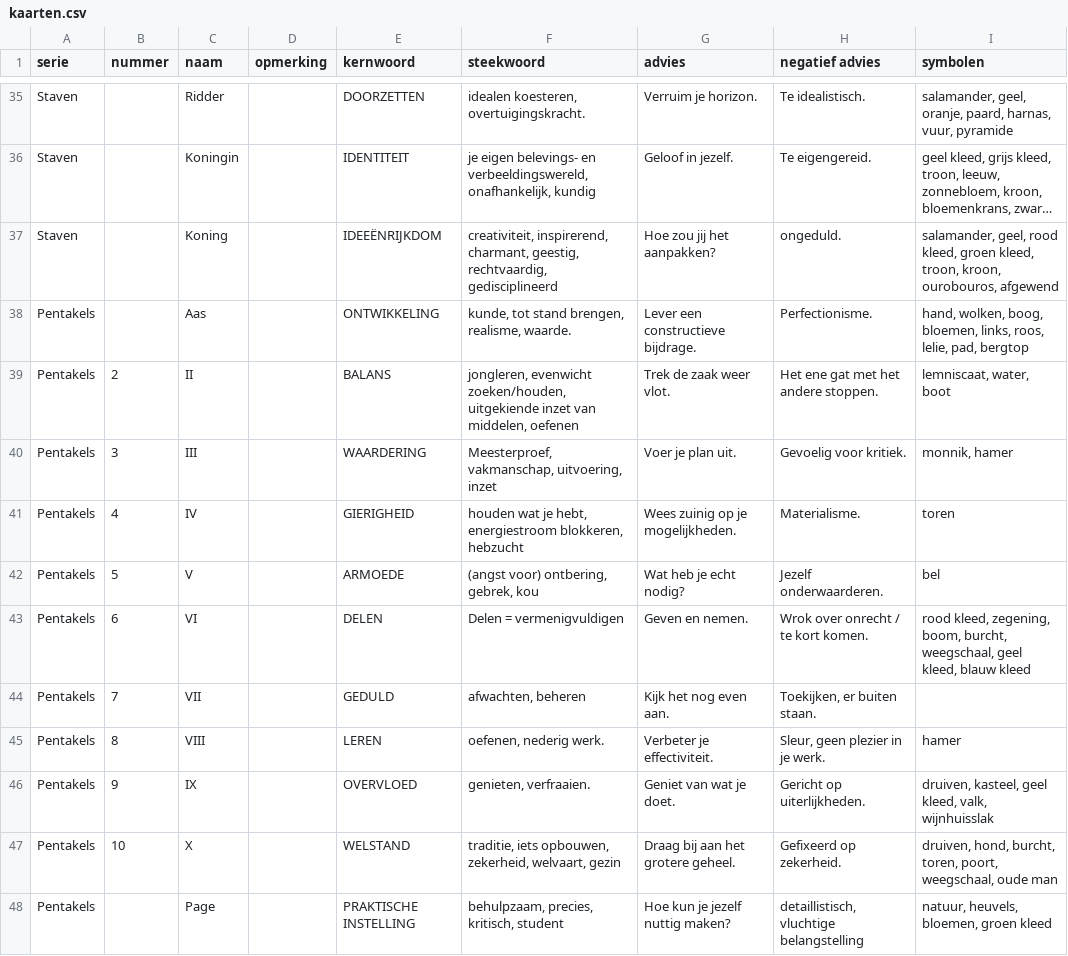
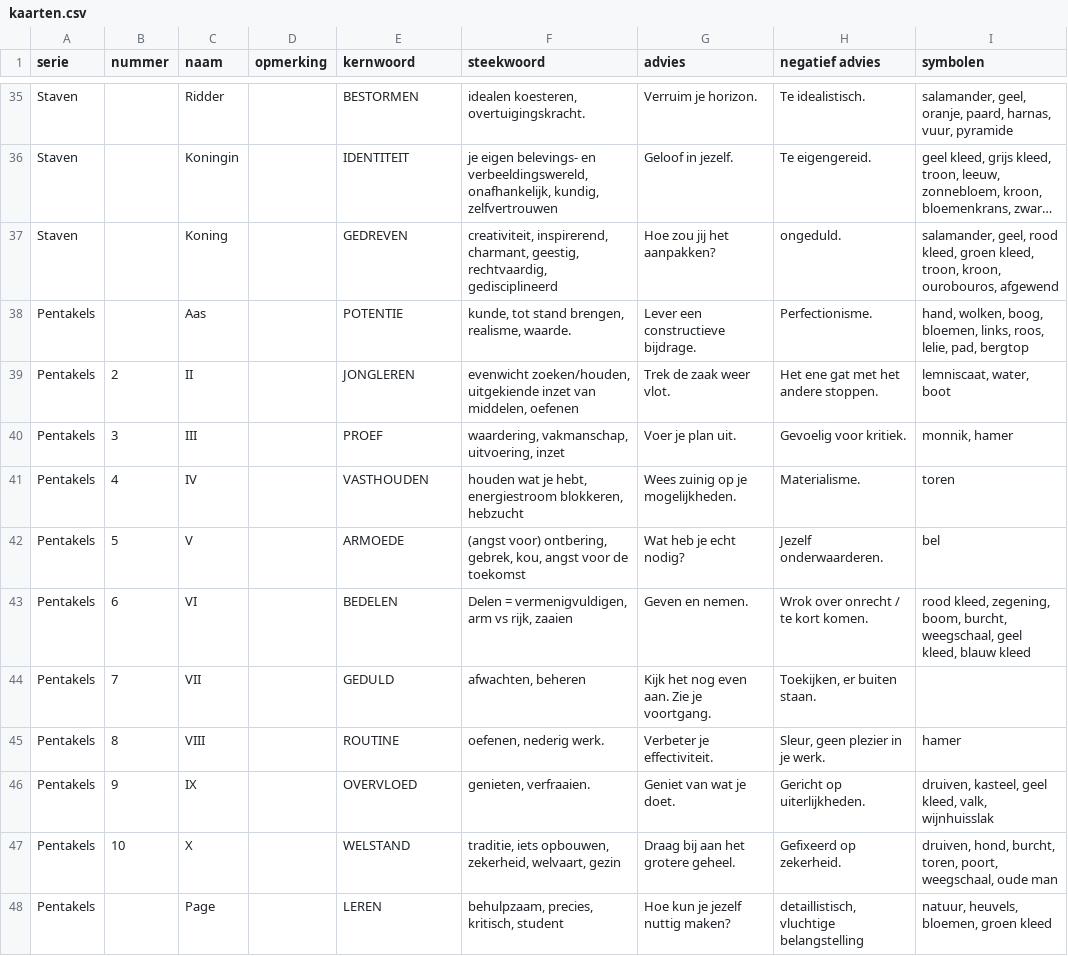
Before and after one commit to vrind-nl/tarot, a CSV file: kaarten.csv, drawn as a sheet; only a part is shown, gaps mark what is left out; long unchanged cells end in …; the diff covers the shown part only; the diff names each change by its address in the sheet, - before the commit and + after, or states it on an @@ line.

```diff
--- a/kaarten.csv
+++ b/kaarten.csv
-E35 (kernwoord): DOORZETTEN
+E35 (kernwoord): BESTORMEN
-F36 (steekwoord): …verbeeldingswereld, onafhankelijk, kundig
+F36 (steekwoord): …verbeeldingswereld, onafhankelijk, kundig, zelfvertrouwen
-E37 (kernwoord): IDEEËNRIJKDOM
+E37 (kernwoord): GEDREVEN
-E38 (kernwoord): ONTWIKKELING
+E38 (kernwoord): POTENTIE
-E39 (kernwoord): BALANS
+E39 (kernwoord): JONGLEREN
-F39 (steekwoord): jongleren, evenwicht zoeken/houden,…
+F39 (steekwoord): evenwicht zoeken/houden,…
-E40 (kernwoord): WAARDERING
+E40 (kernwoord): PROEF
-F40 (steekwoord): Meesterproef, vakmanschap, uitvoering, inzet
+F40 (steekwoord): waardering, vakmanschap, uitvoering, inzet
-E41 (kernwoord): GIERIGHEID
+E41 (kernwoord): VASTHOUDEN
-F42 (steekwoord): …ontbering, gebrek, kou
+F42 (steekwoord): …ontbering, gebrek, kou, angst voor de toekomst
-E43 (kernwoord): DELEN
+E43 (kernwoord): BEDELEN
-F43 (steekwoord): Delen = vermenigvuldigen
+F43 (steekwoord): Delen = vermenigvuldigen, arm vs rijk, zaaien
-G44 (advies): Kijk het nog even aan.
+G44 (advies): Kijk het nog even aan. Zie je voortgang.
-E45 (kernwoord): LEREN
+E45 (kernwoord): ROUTINE
-E48 (kernwoord): PRAKTISCHE INSTELLING
+E48 (kernwoord): LEREN
```
Also changed, not shown: 49 edited cells elsewhere in this file, symboliek.csv, 9 other files.
